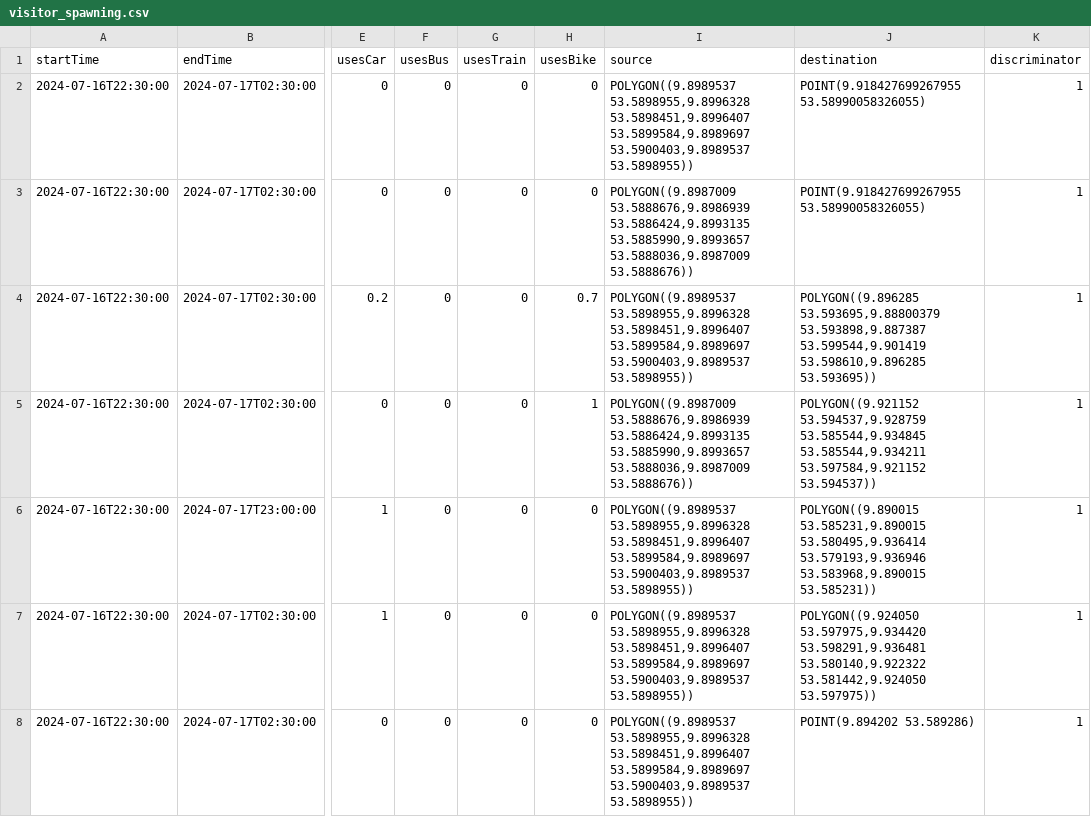
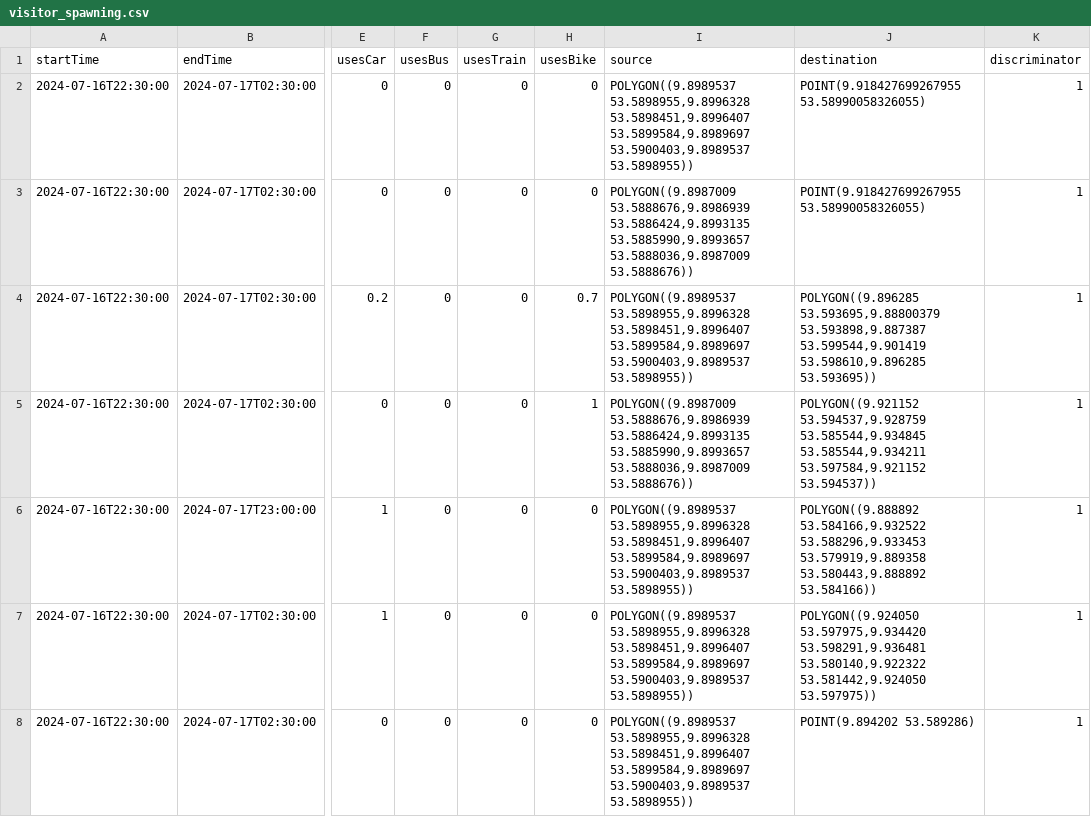
Before and after one commit to MARS-Group-HAW/model-soh, a CSV file: SOHBigEventBox/resources/visitor_spawning.csv, drawn as a sheet; only a part is shown, gaps mark what is left out; the diff names each change by its address in the sheet, - before the commit and + after, or states it on an @@ line.

Commit message:
fixed some problems in Visitor and changed polygon for problematic row in visitor_spawning.csv --> problem still occurs

```diff
--- a/SOHBigEventBox/resources/visitor_spawning.csv
+++ b/SOHBigEventBox/resources/visitor_spawning.csv
-J6 (destination): POLYGON((9.890015 53.585231,9.890015 53.580495,9.936414 53.579193,9.936946 53.583968,9.890015 53.585231))
+J6 (destination): POLYGON((9.888892 53.584166,9.932522 53.588296,9.933453 53.579919,9.889358 53.580443,9.888892 53.584166))
```
Also changed, not shown: 2 other files.
